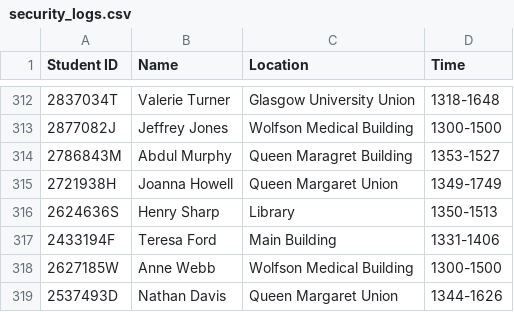
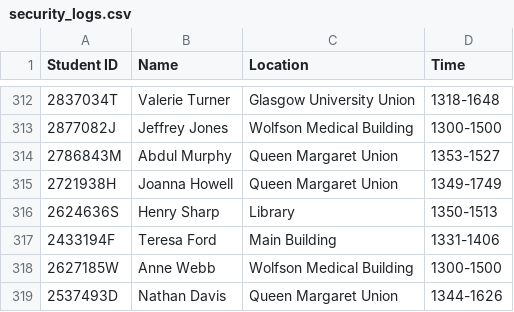
Before and after one commit to Neonel21/DYHTG_Team_33, a CSV file: security_logs.csv, drawn as a sheet; only a part is shown, gaps mark what is left out.

Commit message:
Fixed typo in security_logs.csv

```diff
--- a/security_logs.csv
+++ b/security_logs.csv
@@ -313,3 +313,3 @@ Student ID,Name,Location,Time
 2877082J,Jeffrey Jones,Wolfson Medical Building,1300-1500
-2786843M,Abdul Murphy,Queen Maragret Building,1353-1527
+2786843M,Abdul Murphy,Queen Margaret Union,1353-1527
 2721938H,Joanna Howell,Queen Margaret Union,1349-1749
```
